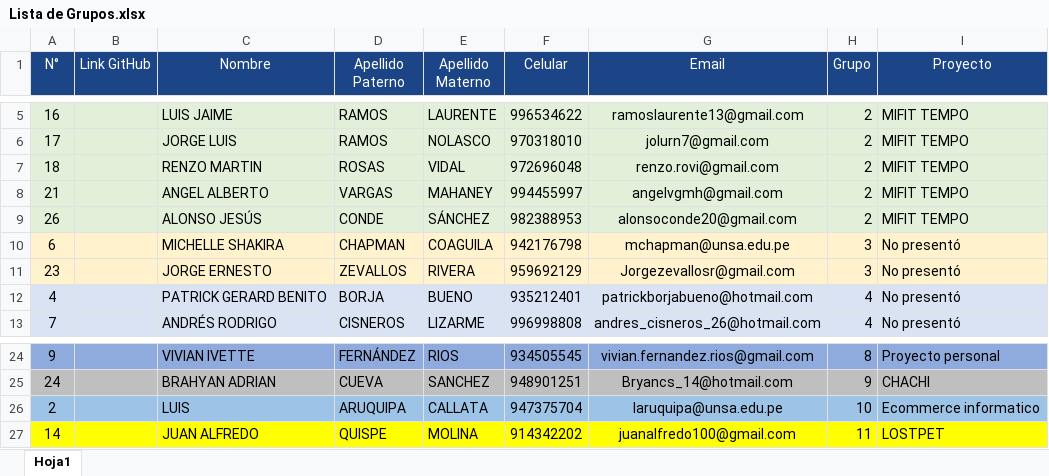
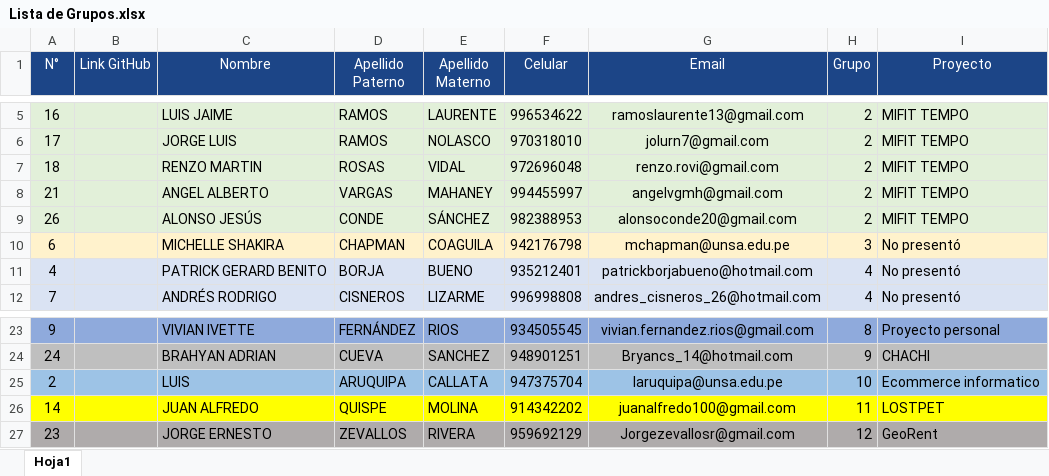
Before and after one commit to jorgegarba/codigo-virtual-6, an Excel workbook: documentacion-proyecto-final/Lista de Grupos.xlsx, sheet Hoja1, drawn as a sheet; only a part is shown, gaps mark what is left out; values as stored, in another font and other column widths than the file's, no borders; removed rows and columns are numbered as before the commit, all else as after; the diff names each change by its address in the sheet, - before the commit and + after, or states it on an @@ line.

Commit message:
agregando nuevo listado de grupos

```diff
--- a/documentacion-proyecto-final/Lista de Grupos.xlsx (sheet Hoja1)
+++ b/documentacion-proyecto-final/Lista de Grupos.xlsx (sheet Hoja1)
-row 11: 23 |  | JORGE ERNESTO | ZEVALLOS | RIVERA | 959692129 | Jorgezevallosr@gmail.com | 3 | No presentó
+row 27: 23 |  | JORGE ERNESTO | ZEVALLOS | RIVERA | 959692129 | Jorgezevallosr@gmail.com | 12 | GeoRent
```
